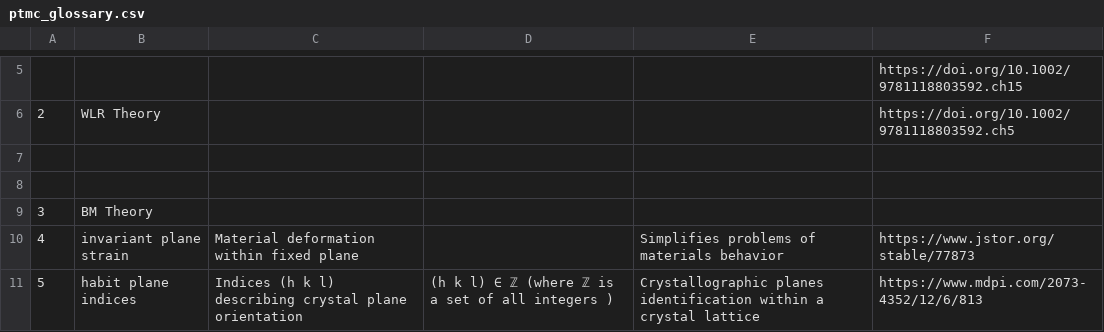
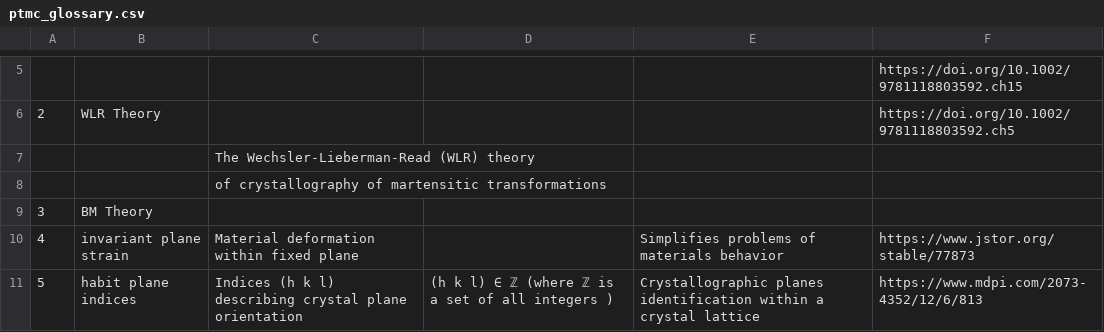
Before and after one commit to anilkunwar/martensitic_alloys, a CSV file: ptmc_glossary.csv, drawn as a sheet; only a part is shown, gaps mark what is left out; the diff names each change by its address in the sheet, - before the commit and + after, or states it on an @@ line.

Commit message:
Update ptmc_glossary.csv

```diff
--- a/ptmc_glossary.csv
+++ b/ptmc_glossary.csv
-C7: (empty)
+C7: The Wechsler-Lieberman-Read (WLR) theory
-C8: (empty)
+C8: of crystallography of martensitic transformations
```
